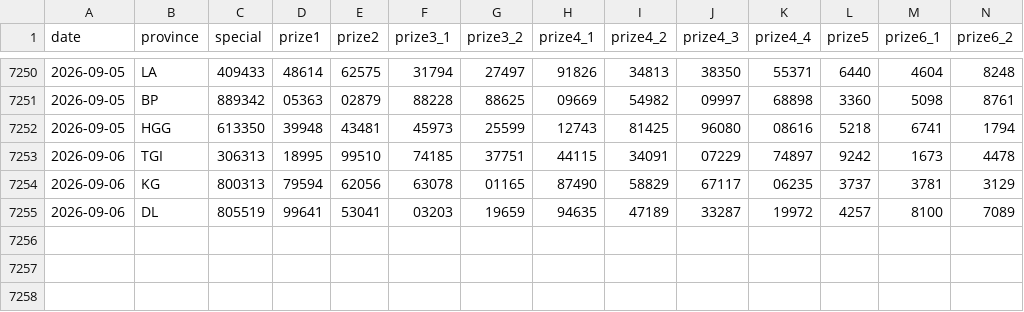
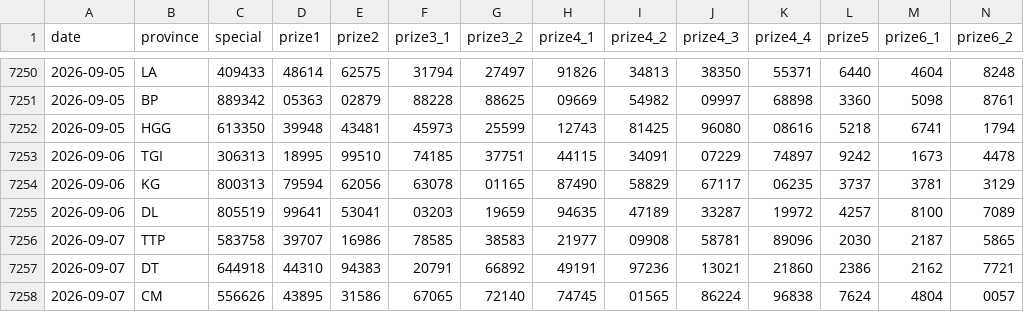
Before and after one commit to t-k-minh/XSMienNam-Analysis, a CSV file: data/xsmn.csv, drawn as a sheet; only a part is shown, gaps mark what is left out; rows hold the shown columns only; the diff names each change by its address in the sheet, - before the commit and + after, or states it on an @@ line.

```diff
--- a/data/xsmn.csv
+++ b/data/xsmn.csv
+row 7256: 2026-09-07 | TTP | 583758 | 39707 | 16986 | 78585 | 38583 | 21977 | 09908 | 58781 | 89096 | 2030 | 2187 | 5865
+row 7257: 2026-09-07 | DT | 644918 | 44310 | 94383 | 20791 | 66892 | 49191 | 97236 | 13021 | 21860 | 2386 | 2162 | 7721
+row 7258: 2026-09-07 | CM | 556626 | 43895 | 31586 | 67065 | 72140 | 74745 | 01565 | 86224 | 96838 | 7624 | 4804 | 0057
```
Also changed, not shown: 5 other files.
